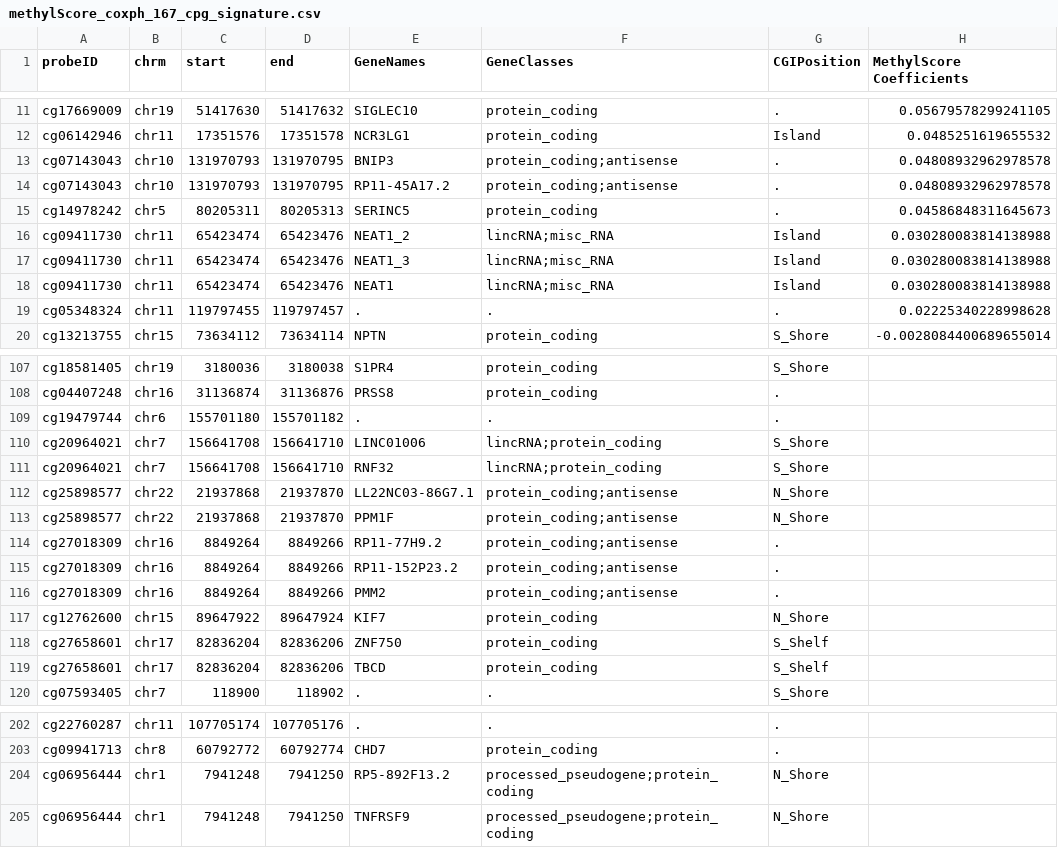
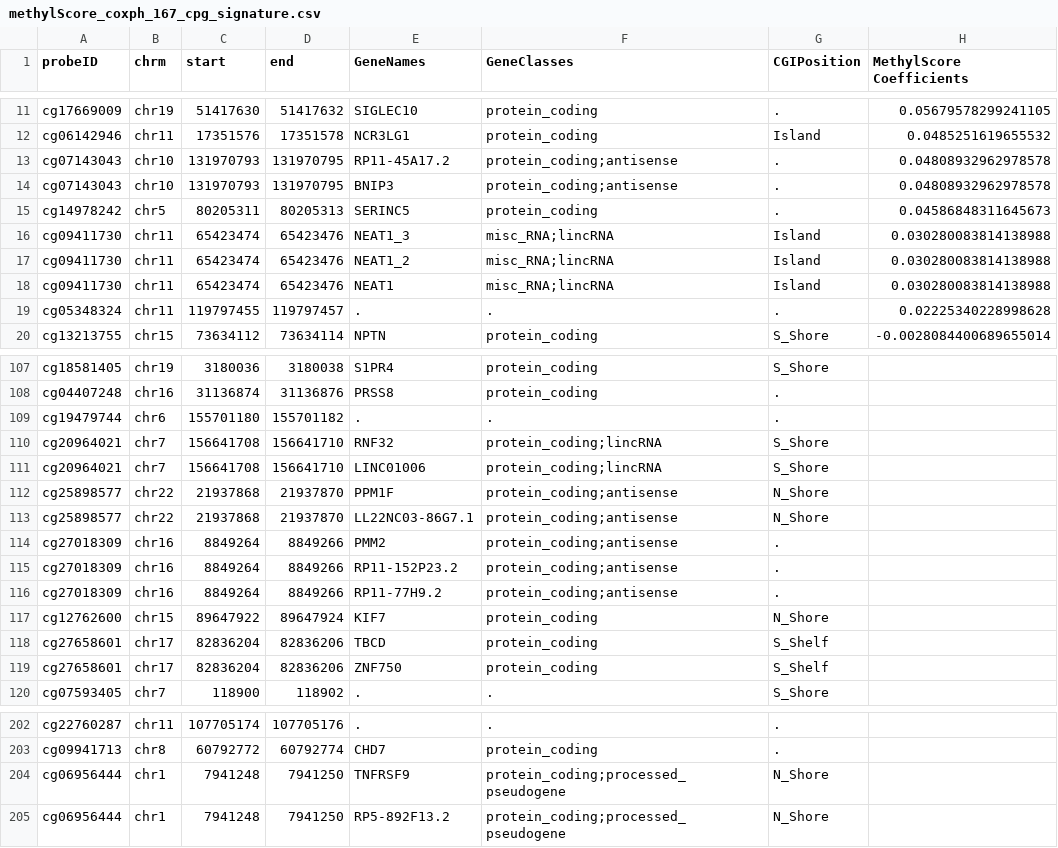
Before and after one commit to f-marchi/ALMA, a CSV file: data/methylScore_coxph_167_cpg_signature.csv, drawn as a sheet; only a part is shown, gaps mark what is left out; the diff covers the shown part only.

```diff
--- a/data/methylScore_coxph_167_cpg_signature.csv
+++ b/data/methylScore_coxph_167_cpg_signature.csv
@@ -12,8 +12,8 @@ cg17669009,chr19,51417630,51417632,SIGLEC10,protein_coding,.,0.05679578299241105
 cg06142946,chr11,17351576,17351578,NCR3LG1,protein_coding,Island,0.0485251619655532
+cg07143043,chr10,131970793,131970795,RP11-45A17.2,protein_coding;antisense,.,0.04808932962978578
 cg07143043,chr10,131970793,131970795,BNIP3,protein_coding;antisense,.,0.04808932962978578
-cg07143043,chr10,131970793,131970795,RP11-45A17.2,protein_coding;antisense,.,0.04808932962978578
 cg14978242,chr5,80205311,80205313,SERINC5,protein_coding,.,0.04586848311645673
-cg09411730,chr11,65423474,65423476,NEAT1_2,lincRNA;misc_RNA,Island,0.030280083814138988
-cg09411730,chr11,65423474,65423476,NEAT1_3,lincRNA;misc_RNA,Island,0.030280083814138988
-cg09411730,chr11,65423474,65423476,NEAT1,lincRNA;misc_RNA,Island,0.030280083814138988
+cg09411730,chr11,65423474,65423476,NEAT1_3,misc_RNA;lincRNA,Island,0.030280083814138988
+cg09411730,chr11,65423474,65423476,NEAT1_2,misc_RNA;lincRNA,Island,0.030280083814138988
+cg09411730,chr11,65423474,65423476,NEAT1,misc_RNA;lincRNA,Island,0.030280083814138988
 cg05348324,chr11,119797455,119797457,.,.,.,0.02225340228998628
@@ -109,12 +109,12 @@ cg04407248,chr16,31136874,31136876,PRSS8,protein_coding,.,
 cg19479744,chr6,155701180,155701182,.,.,.,
-cg20964021,chr7,156641708,156641710,LINC01006,lincRNA;protein_coding,S_Shore,
-cg20964021,chr7,156641708,156641710,RNF32,lincRNA;protein_coding,S_Shore,
+cg20964021,chr7,156641708,156641710,RNF32,protein_coding;lincRNA,S_Shore,
+cg20964021,chr7,156641708,156641710,LINC01006,protein_coding;lincRNA,S_Shore,
+cg25898577,chr22,21937868,21937870,PPM1F,protein_coding;antisense,N_Shore,
 cg25898577,chr22,21937868,21937870,LL22NC03-86G7.1,protein_coding;antisense,N_Shore,
-cg25898577,chr22,21937868,21937870,PPM1F,protein_coding;antisense,N_Shore,
+cg27018309,chr16,8849264,8849266,PMM2,protein_coding;antisense,.,
+cg27018309,chr16,8849264,8849266,RP11-152P23.2,protein_coding;antisense,.,
 cg27018309,chr16,8849264,8849266,RP11-77H9.2,protein_coding;antisense,.,
-cg27018309,chr16,8849264,8849266,RP11-152P23.2,protein_coding;antisense,.,
-cg27018309,chr16,8849264,8849266,PMM2,protein_coding;antisense,.,
 cg12762600,chr15,89647922,89647924,KIF7,protein_coding,N_Shore,
+cg27658601,chr17,82836204,82836206,TBCD,protein_coding,S_Shelf,
 cg27658601,chr17,82836204,82836206,ZNF750,protein_coding,S_Shelf,
-cg27658601,chr17,82836204,82836206,TBCD,protein_coding,S_Shelf,
 cg07593405,chr7,118900,118902,.,.,S_Shore,
@@ -203,3 +203,3 @@ cg22760287,chr11,107705174,107705176,.,.,.,
 cg09941713,chr8,60792772,60792774,CHD7,protein_coding,.,
-cg06956444,chr1,7941248,7941250,RP5-892F13.2,processed_pseudogene;protein_coding,N_Shore,
-cg06956444,chr1,7941248,7941250,TNFRSF9,processed_pseudogene;protein_coding,N_Shore,
+cg06956444,chr1,7941248,7941250,TNFRSF9,protein_coding;processed_pseudogene,N_Shore,
+cg06956444,chr1,7941248,7941250,RP5-892F13.2,protein_coding;processed_pseudogene,N_Shore,
```
Also changed, not shown: 11 moved rows and 8 edited cells elsewhere in this file, 50 other files.
